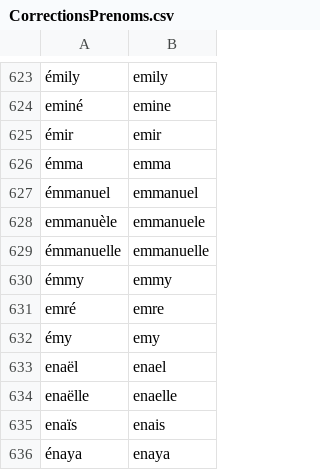
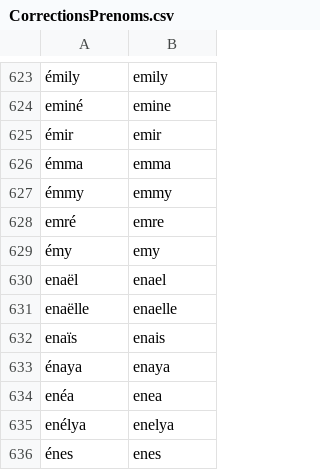
Before and after one commit to PatriceDargenton/PrenomMixte, a CSV file: bin/CorrectionsPrenoms.csv, drawn as a sheet; only a part is shown, gaps mark what is left out; the shorter side is filled out with more unchanged rows; the diff names each change by its address in the sheet, - before the commit and + after, or states it on an @@ line.

Commit message:
Emmanuel n'a pas d'accent

```diff
--- a/bin/CorrectionsPrenoms.csv
+++ b/bin/CorrectionsPrenoms.csv
-row 627: émmanuel | emmanuel
-row 628: emmanuèle | emmanuele
-row 629: émmanuelle | emmanuelle
```
Also changed, not shown: bin/DefinitionsPrenomsMixtesHomophones.csv, 3 other files.
